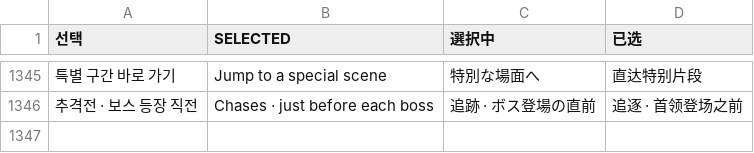
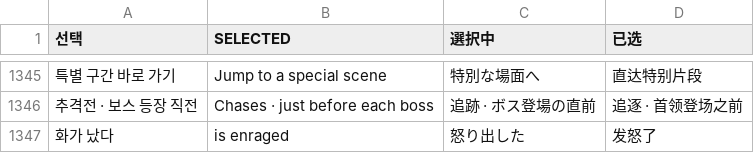
Before and after one commit to Luff1004/cataklem, a TSV file: tools/tr/table.tsv, drawn as a sheet; only a part is shown, gaps mark what is left out; the diff names each change by its address in the sheet, - before the commit and + after, or states it on an @@ line.

```diff
--- a/tools/tr/table.tsv
+++ b/tools/tr/table.tsv
+row 1347: 화가 났다 | is enraged | 怒り出した | 发怒了
```
Also changed, not shown: 4 other files.
